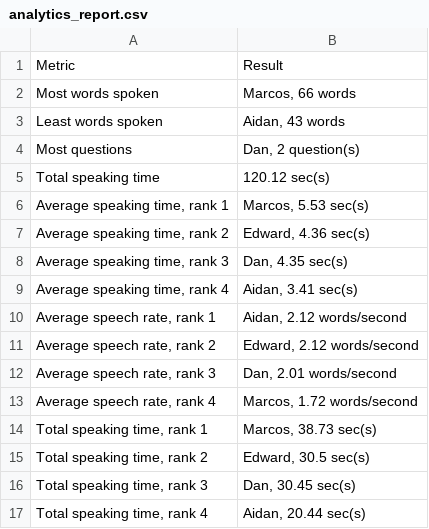
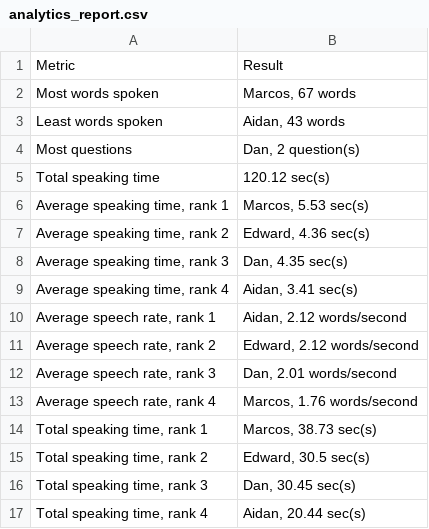
Before and after one commit to Four-Loops-Big-Data-Analytics/group-project, a CSV file: reports/analytics_report.csv, drawn as a sheet.

```diff
--- a/reports/analytics_report.csv
+++ b/reports/analytics_report.csv
@@ -1,3 +1,3 @@
 Metric,Result
-Most words spoken,"Marcos, 66 words"
+Most words spoken,"Marcos, 67 words"
 Least words spoken,"Aidan, 43 words"
@@ -12,3 +12,3 @@ Total speaking time,120.12 sec(s)
 "Average speech rate, rank 3","Dan, 2.01 words/second"
-"Average speech rate, rank 4","Marcos, 1.72 words/second"
+"Average speech rate, rank 4","Marcos, 1.76 words/second"
 "Total speaking time, rank 1","Marcos, 38.73 sec(s)"
```
Also changed, not shown: data/meeting_corrected.csv, data/meeting_enriched.csv, 3 other files.
